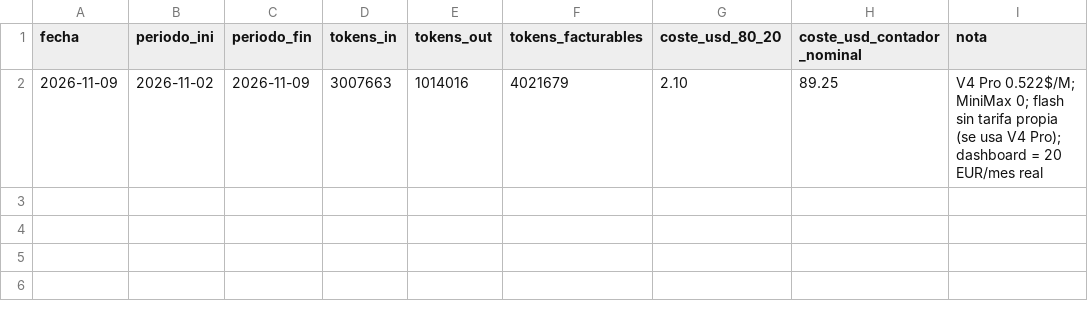
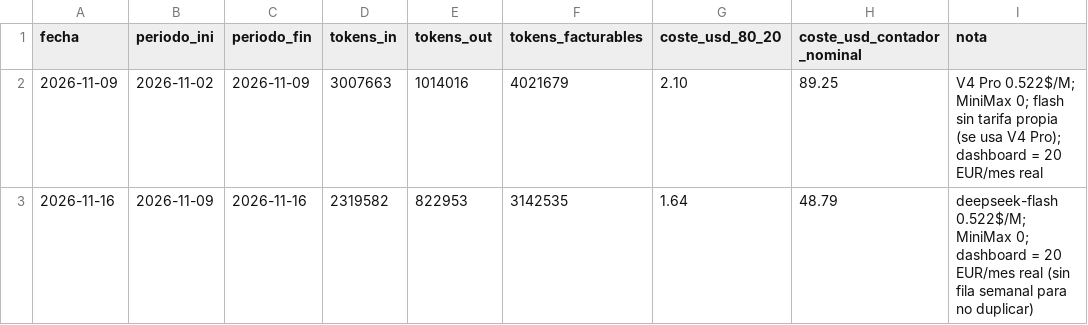
Before and after one commit to AntonioJose81/artesalaser-dashboard, a CSV file: api_costes_semanales.csv, drawn as a sheet; the diff names each change by its address in the sheet, - before the commit and + after, or states it on an @@ line.

Commit message:
Coste API sem 09-16 nov: 3,14M tokens facturables, 1.64 USD (registro semanal)

```diff
--- a/api_costes_semanales.csv
+++ b/api_costes_semanales.csv
+row 3: 2026-11-16 | 2026-11-09 | 2026-11-16 | 2319582 | 822953 | 3142535 | 1.64 | 48.79 | deepseek-flash 0.522$/M; MiniMax 0; dashboard = 20 EUR/mes real (sin fila semanal para no duplicar)
```
